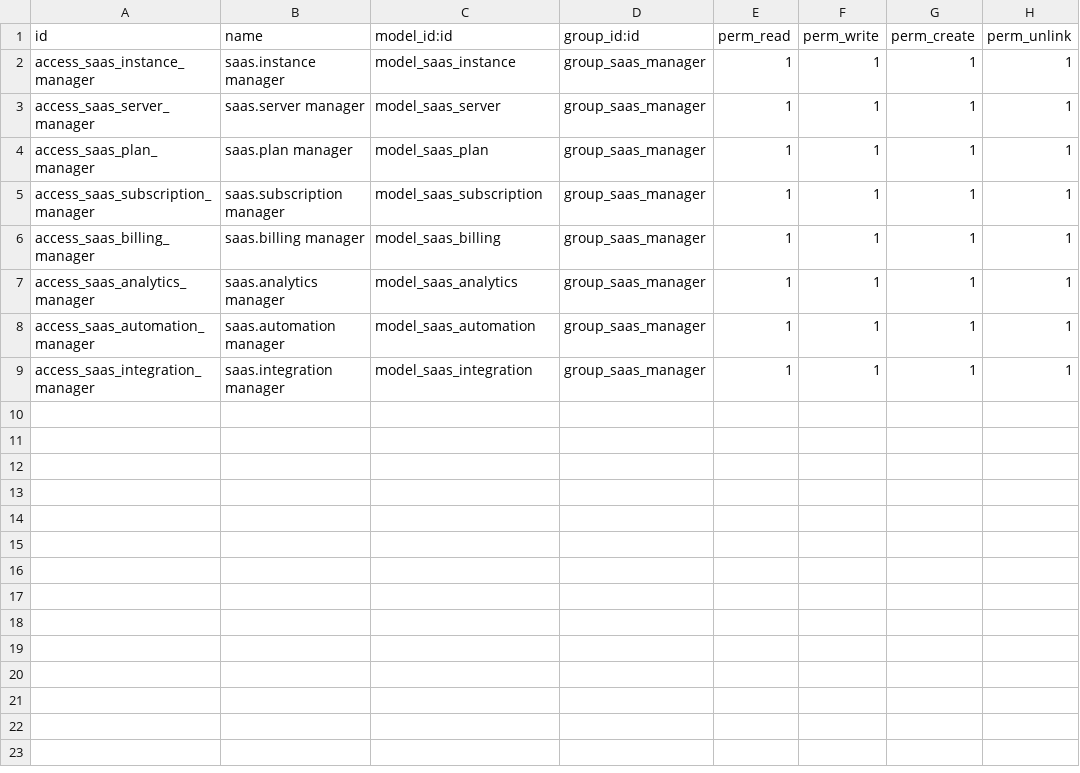
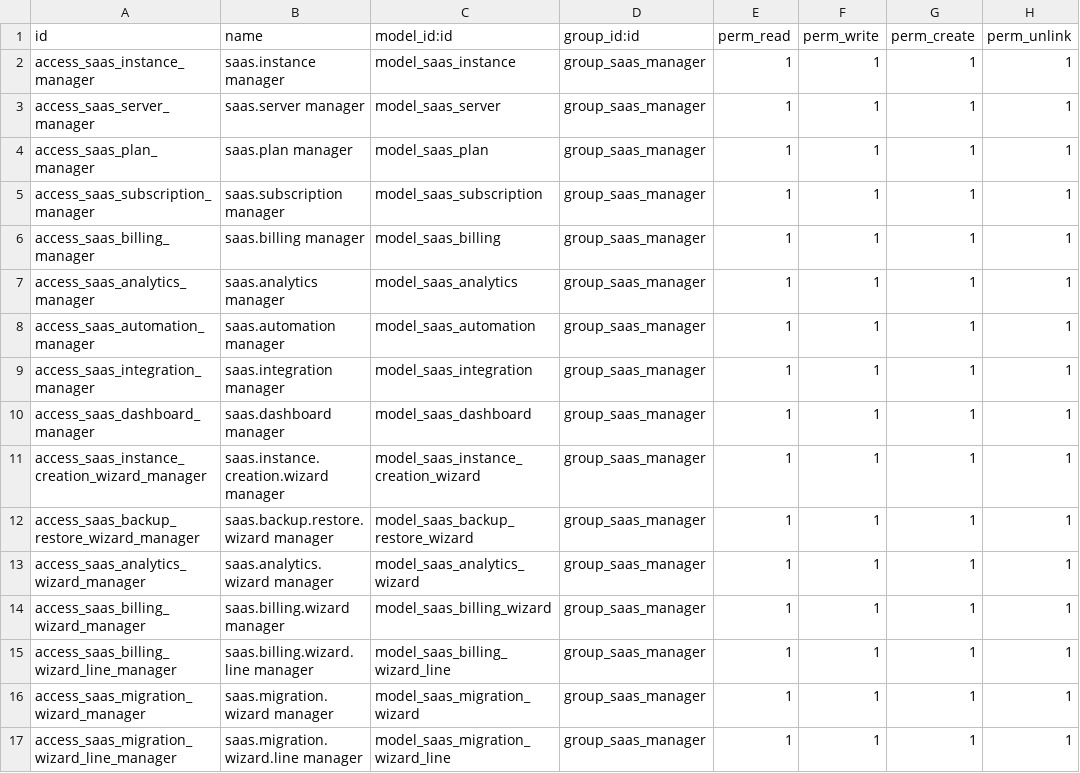
Before and after one commit to ecosire/saas_automation, a CSV file: saas_automation/security/ir.model.access.csv, drawn as a sheet; the diff names each change by its address in the sheet, - before the commit and + after, or states it on an @@ line.

Commit message:
Updated SaaS Automation

```diff
--- a/saas_automation/security/ir.model.access.csv
+++ b/saas_automation/security/ir.model.access.csv
+row 10: access_saas_dashboard_manager | saas.dashboard manager | model_saas_dashboard | group_saas_manager | 1 | 1 | 1 | 1
+row 11: access_saas_instance_creation_wizard_manager | saas.instance.creation.wizard manager | model_saas_instance_creation_wizard | group_saas_manager | 1 | 1 | 1 | 1
+row 12: access_saas_backup_restore_wizard_manager | saas.backup.restore.wizard manager | model_saas_backup_restore_wizard | group_saas_manager | 1 | 1 | 1 | 1
+row 13: access_saas_analytics_wizard_manager | saas.analytics.wizard manager | model_saas_analytics_wizard | group_saas_manager | 1 | 1 | 1 | 1
+row 14: access_saas_billing_wizard_manager | saas.billing.wizard manager | model_saas_billing_wizard | group_saas_manager | 1 | 1 | 1 | 1
+row 15: access_saas_billing_wizard_line_manager | saas.billing.wizard.line manager | model_saas_billing_wizard_line | group_saas_manager | 1 | 1 | 1 | 1
+row 16: access_saas_migration_wizard_manager | saas.migration.wizard manager | model_saas_migration_wizard | group_saas_manager | 1 | 1 | 1 | 1
+row 17: access_saas_migration_wizard_line_manager | saas.migration.wizard.line manager | model_saas_migration_wizard_line | group_saas_manager | 1 | 1 | 1 | 1
```
Also changed, not shown: 20 other files.
